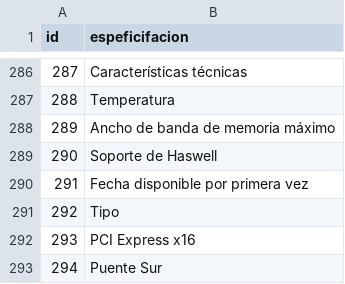
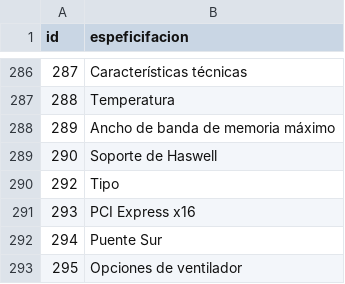
Before and after one commit to CarlosDRomero/SMT-SERVER, a CSV file: database/scripts/initial_data/DBCC(especificacion).csv, drawn as a sheet; only a part is shown, gaps mark what is left out; the shorter side is filled out with more unchanged rows.

Commit message:
Fix some data translations and formats for database initialization

```diff
--- a/database/scripts/initial_data/DBCC(especificacion).csv
+++ b/database/scripts/initial_data/DBCC(especificacion).csv
@@ -289,3 +289,2 @@ id,espeficifacion
 290,Soporte de Haswell
-291,Fecha disponible por primera vez
 292,Tipo
```
Also changed, not shown: 2 other files.
